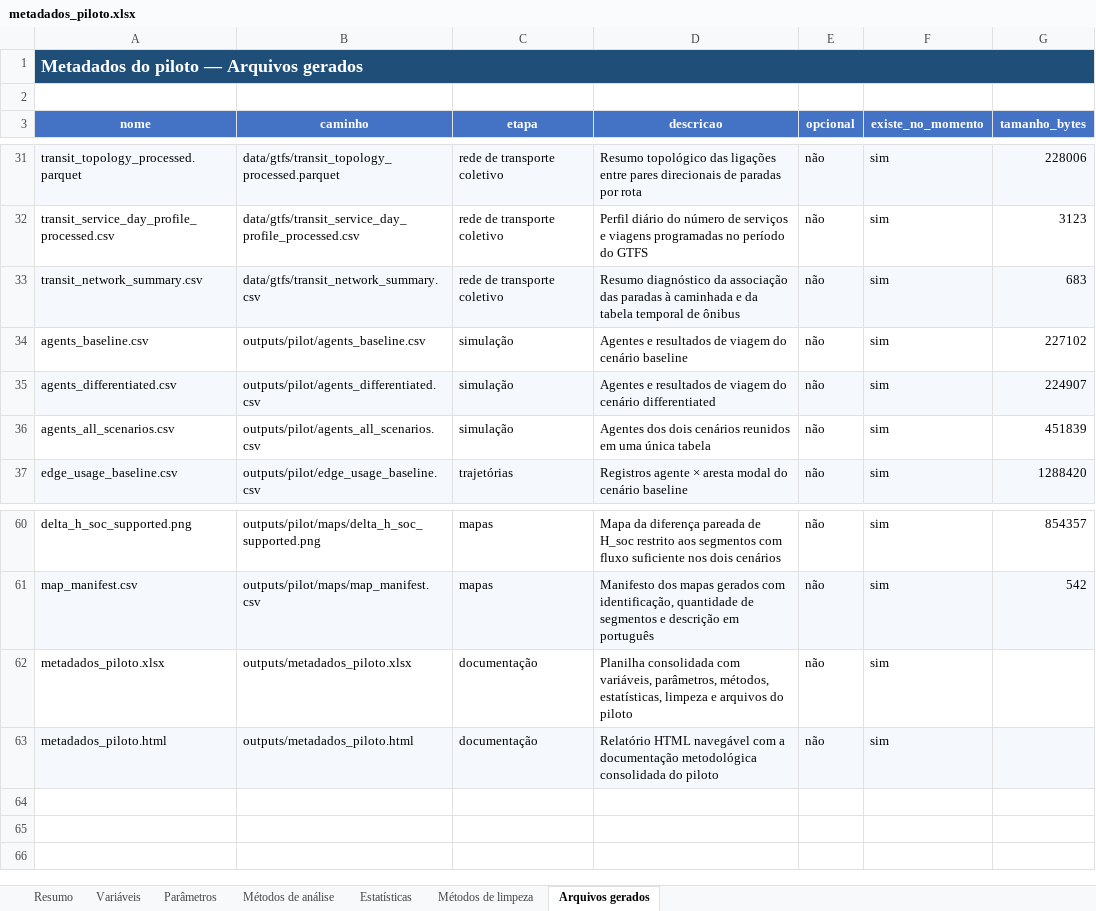
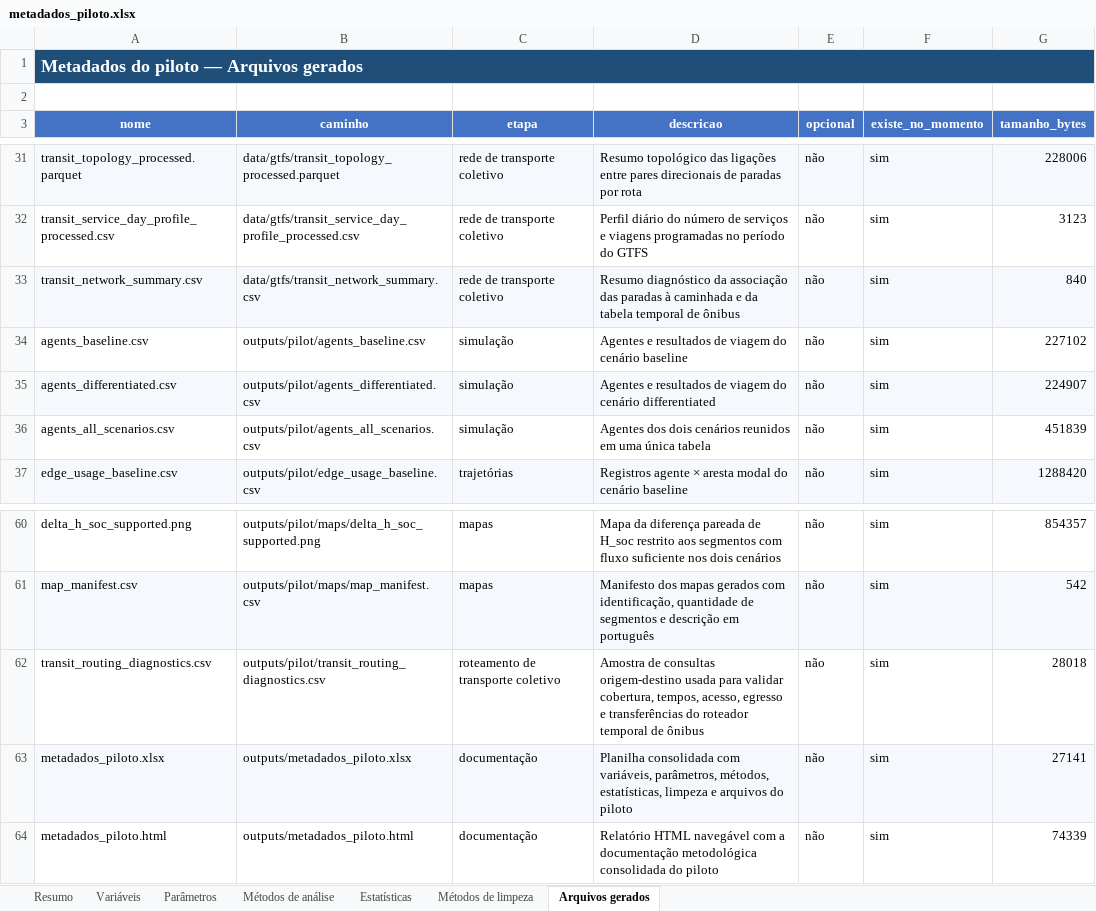
Before and after one commit to S-Behling/EtPilot, an Excel workbook: outputs/metadados_piloto.xlsx, sheet Arquivos gerados, drawn as a sheet; only a part is shown, gaps mark what is left out; values as stored, in another font and other column widths than the file's, no borders; addresses are those after the commit; the diff names each change by its address in the sheet, - before the commit and + after, or states it on an @@ line.

```diff
--- a/outputs/metadados_piloto.xlsx (sheet Arquivos gerados)
+++ b/outputs/metadados_piloto.xlsx (sheet Arquivos gerados)
-G33 (tamanho_bytes): 683
+G33 (tamanho_bytes): 840
+row 62: transit_routing_diagnostics.csv | outputs/pilot/transit_routing_diagnostics.csv | roteamento de transporte coletivo | Amostra de consultas origem-destino usada para validar cobertura, tempos, acesso, egresso e transferências do roteador temporal de ônibus | não | sim | 28018
-A63:G63 fill: none
+A63:G63 fill: #F5F9FD
-G63 (tamanho_bytes): (empty)
+G63 (tamanho_bytes): 27141
-A64:G64 fill: #F5F9FD
+A64:G64 fill: none
-G64 (tamanho_bytes): (empty)
+G64 (tamanho_bytes): 74339
```
Also changed, not shown: sheet Variáveis, sheet Parâmetros, sheet Métodos de análise, sheet Resumo, sheet Estatísticas, sheet Métodos de limpeza, 2 other files.
